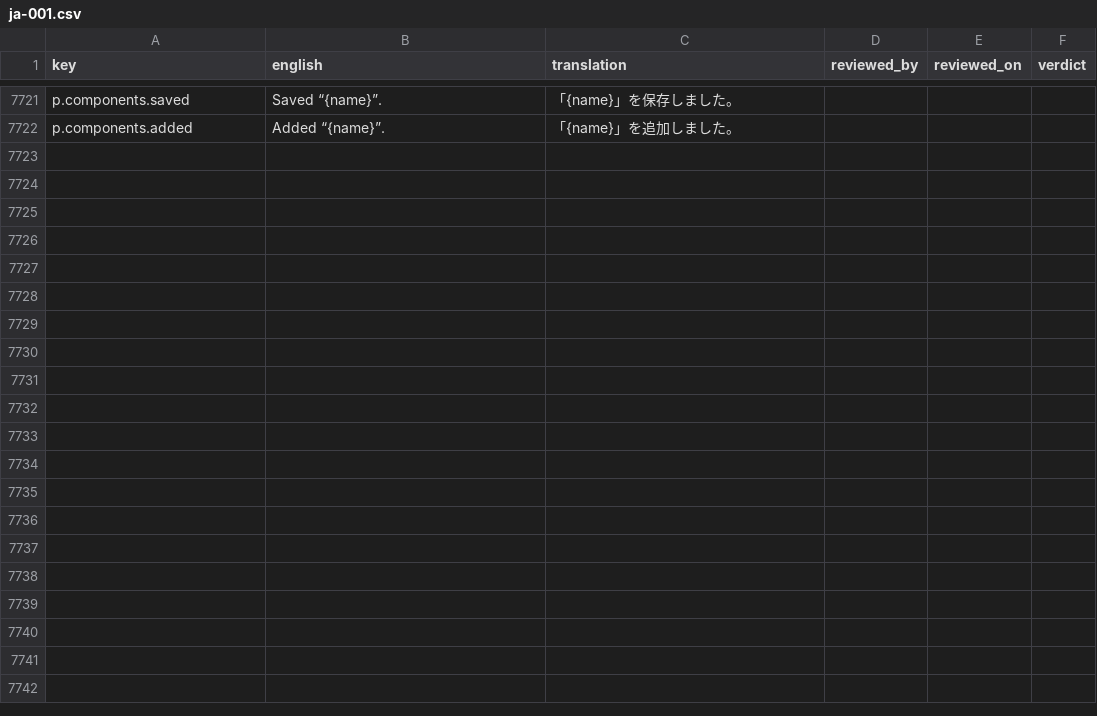
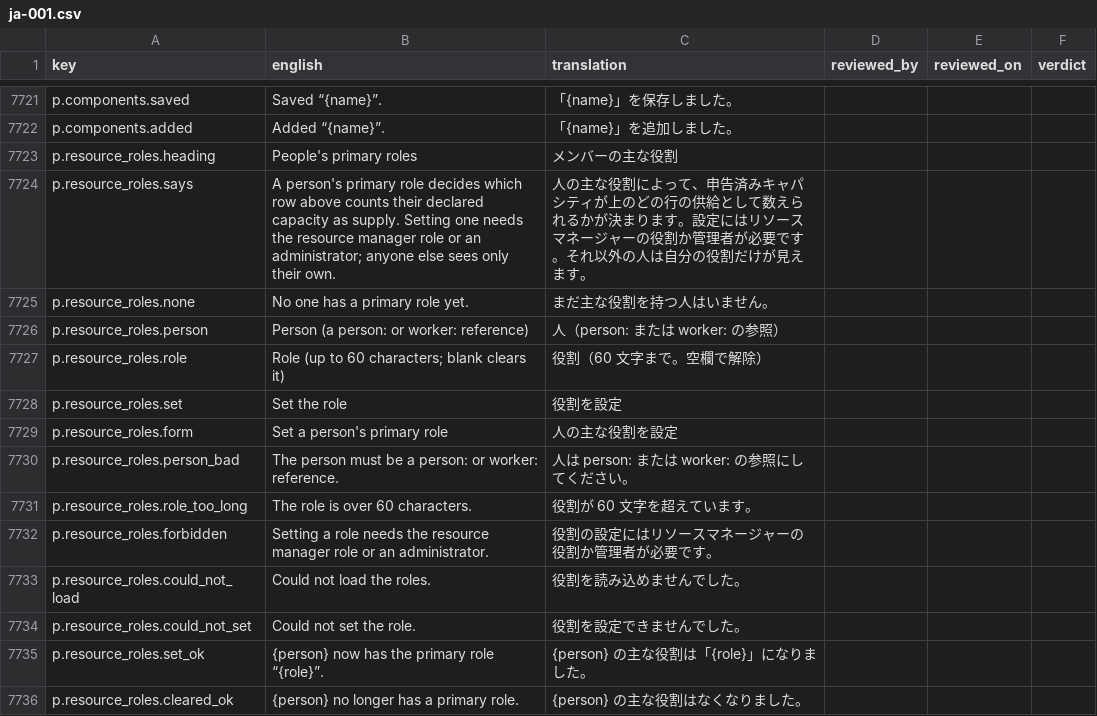
Before and after one commit to project-portfolio-management/project-portfolio-management, a CSV file: governance/translation-reviews/ja-001.csv, drawn as a sheet; only a part is shown, gaps mark what is left out; the diff names each change by its address in the sheet, - before the commit and + after, or states it on an @@ line.

```diff
--- a/governance/translation-reviews/ja-001.csv
+++ b/governance/translation-reviews/ja-001.csv
+row 7723: p.resource_roles.heading | People's primary roles | メンバーの主な役割
+row 7724: p.resource_roles.says | A person's primary role decides which row above counts their declared capacity as supply. Setting one needs the resource manager role or an administrator; anyone else sees only their own. | 人の主な役割によって、申告済みキャパシティが上のどの行の供給として数えられるかが決まります。設定にはリソースマネージャーの役割か管理者が必要です。それ以外の人は自分の役割だけが見えます。
+row 7725: p.resource_roles.none | No one has a primary role yet. | まだ主な役割を持つ人はいません。
+row 7726: p.resource_roles.person | Person (a person: or worker: reference) | 人（person: または worker: の参照）
+row 7727: p.resource_roles.role | Role (up to 60 characters; blank clears it) | 役割（60 文字まで。空欄で解除）
+row 7728: p.resource_roles.set | Set the role | 役割を設定
+row 7729: p.resource_roles.form | Set a person's primary role | 人の主な役割を設定
+row 7730: p.resource_roles.person_bad | The person must be a person: or worker: reference. | 人は person: または worker: の参照にしてください。
+row 7731: p.resource_roles.role_too_long | The role is over 60 characters. | 役割が 60 文字を超えています。
+row 7732: p.resource_roles.forbidden | Setting a role needs the resource manager role or an administrator. | 役割の設定にはリソースマネージャーの役割か管理者が必要です。
+row 7733: p.resource_roles.could_not_load | Could not load the roles. | 役割を読み込めませんでした。
+row 7734: p.resource_roles.could_not_set | Could not set the role. | 役割を設定できませんでした。
+row 7735: p.resource_roles.set_ok | {person} now has the primary role “{role}”. | {person} の主な役割は「{role}」になりました。
+row 7736: p.resource_roles.cleared_ok | {person} no longer has a primary role. | {person} の主な役割はなくなりました。
```
Also changed, not shown: governance/translation-reviews/ar-001.csv, governance/translation-reviews/es-001.csv, 39 other files.
